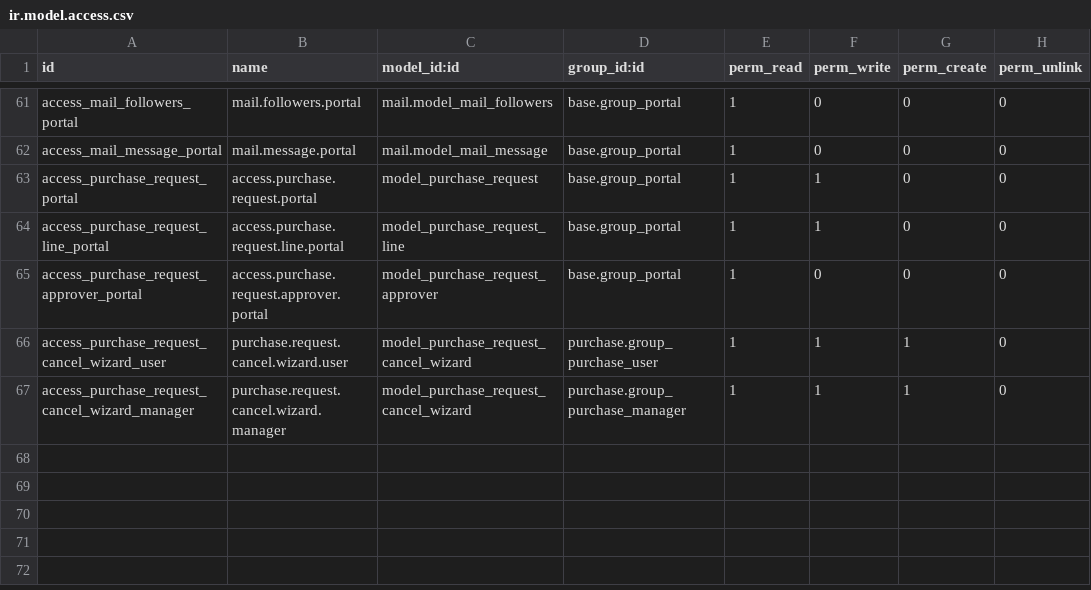
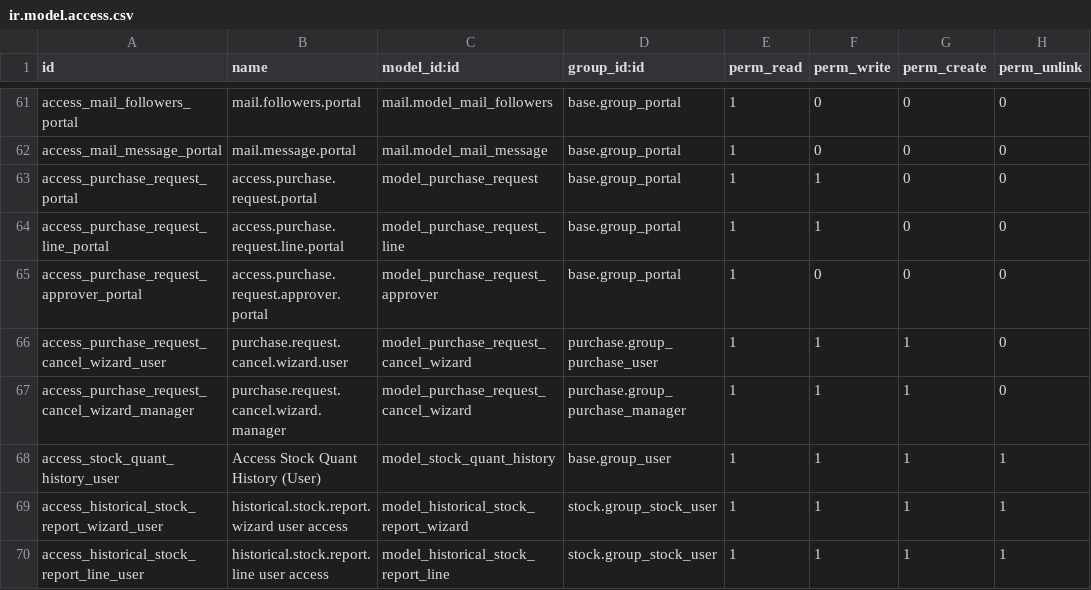
Before and after one commit to rtrice-edge/Edge-Autonomy-HSV, a CSV file: edge_module/security/ir.model.access.csv, drawn as a sheet; only a part is shown, gaps mark what is left out.

Commit message:
let's test it out now with permissions to actually see the thingy

```diff
--- a/edge_module/security/ir.model.access.csv
+++ b/edge_module/security/ir.model.access.csv
@@ -67 +67,4 @@ access_purchase_request_cancel_wizard_user,purchase.request.cancel.wizard.user,m
 access_purchase_request_cancel_wizard_manager,purchase.request.cancel.wizard.manager,model_purchase_request_cancel_wizard,purchase.group_purchase_manager,1,1,1,0
+access_stock_quant_history_user,"Access Stock Quant History (User)",model_stock_quant_history,base.group_user,1,1,1,1
+access_historical_stock_report_wizard_user,historical.stock.report.wizard user access,model_historical_stock_report_wizard,stock.group_stock_user,1,1,1,1
+access_historical_stock_report_line_user,historical.stock.report.line user access,model_historical_stock_report_line,stock.group_stock_user,1,1,1,1
```
